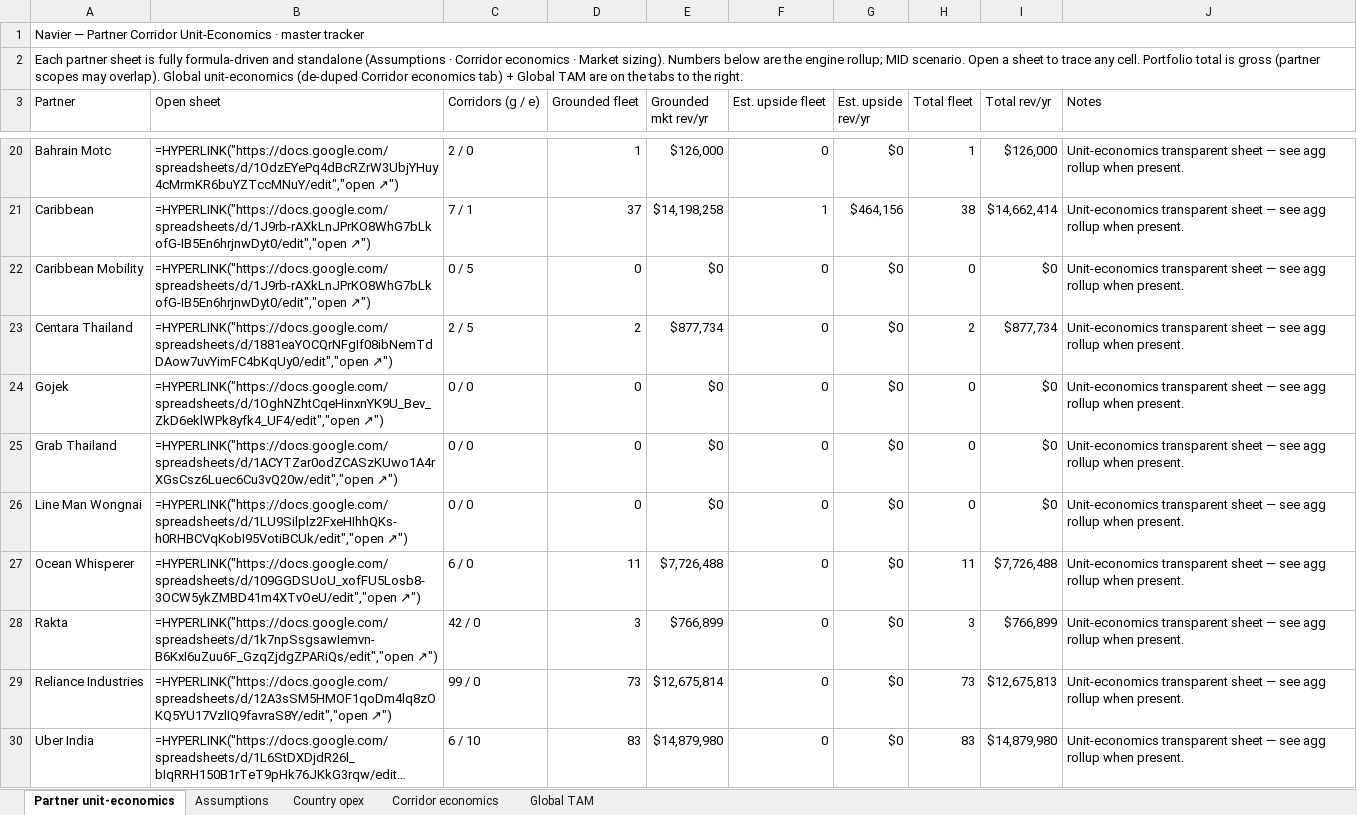
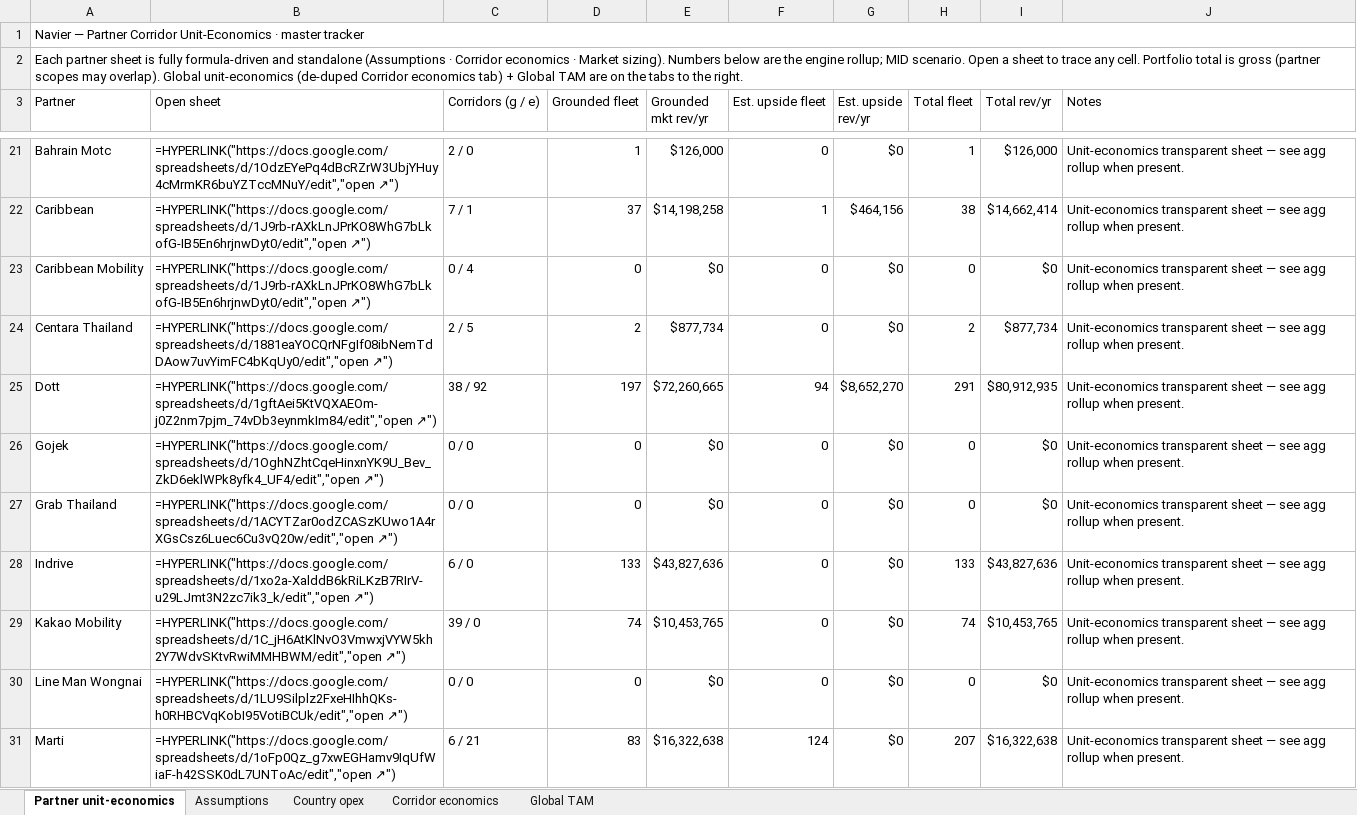
Before and after one commit to jaideepdhanoa/navier-atlas, an Excel workbook: finance/_master-unit-econ.xlsx, sheet Partner unit-economics, drawn as a sheet; only a part is shown, gaps mark what is left out; the shorter side is filled out with more unchanged rows; long unchanged cells end in …; values as stored, in another font and other column widths than the file's, no cell formats; formulas without a stored value are shown as written; addresses are those after the commit; the diff covers the shown part only; the diff names each change by its address in the sheet, - before the commit and + after, or states it on an @@ line.

Commit message:
Refresh DiDi + master sheets and unique-global after Mexico $30
Post-#288: rebuild transparent DiDi sheet (Brazil $28 / Caribbean $30),
master tracker, and unique-global agg/growth used by the master cascade.
Drive uploads done in place (IDs preserved).

```diff
--- a/finance/_master-unit-econ.xlsx (sheet Partner unit-economics)
+++ b/finance/_master-unit-econ.xlsx (sheet Partner unit-economics)
-C23 (Corridors (g / e)): 0 / 5
+C23 (Corridors (g / e)): 0 / 4
+row 25: Dott | =HYPERLINK("https://docs.google.com/spreadsheets/d/1gftAei5KtVQXAEOm-j0Z2nm7pjm_74vDb3eynmkIm84/edit","open ↗") | 38 / 92 | 197 | $72,260,665 | 94 | $8,652,270 | 291 | $80,912,935 | Unit-economics transparent sheet — see agg rollup when present.
+row 28: Indrive | =HYPERLINK("https://docs.google.com/spreadsheets/d/1xo2a-XalddB6kRiLKzB7RIrV-u29LJmt3N2zc7ik3_k/edit","open ↗") | 6 / 0 | 133 | $43,827,636 | 0 | $0 | 133 | $43,827,636 | Unit-economics transparent sheet — see agg rollup when present.
+row 29: Kakao Mobility | =HYPERLINK("https://docs.google.com/spreadsheets/d/1C_jH6AtKlNvO3VmwxjVYW5kh2Y7WdvSKtvRwiMMHBWM/edit","open ↗") | 39 / 0 | 74 | $10,453,765 | 0 | $0 | 74 | $10,453,765 | Unit-economics transparent sheet — see agg rollup when present.
+row 31: Marti | =HYPERLINK("https://docs.google.com/spreadsheets/d/1oFp0Qz_g7xwEGHamv9IqUfWiaF-h42SSK0dL7UNToAc/edit","open ↗") | 6 / 21 | 83 | $16,322,638 | 124 | $0 | 207 | $16,322,638 | Unit-economics transparent sheet — see agg rollup when present.
```
Also changed, not shown: 4 added rows and 17 edited cells elsewhere in this sheet, sheet Corridor economics, sheet Assumptions, sheet Country opex, sheet Global TAM, cell formats, finance/_refresh_didi.xlsx, finance/_sheet_out/didi_unit_econ.xlsx, 2 other files.
